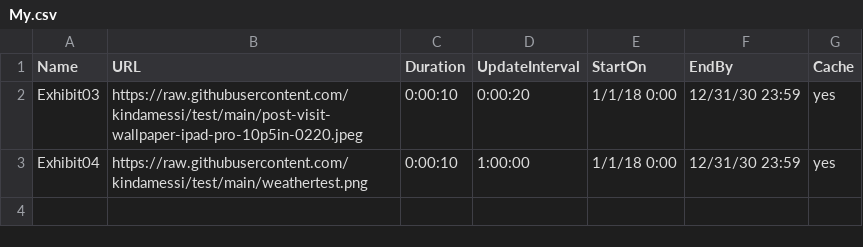
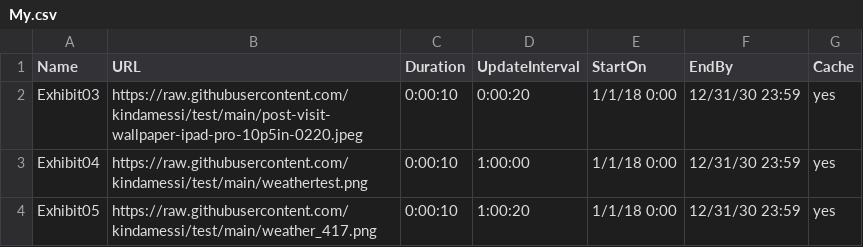
Before and after one commit to kindamessi/test, a CSV file: My.csv, drawn as a sheet; the diff names each change by its address in the sheet, - before the commit and + after, or states it on an @@ line.

Commit message:
Update My.csv

```diff
--- a/My.csv
+++ b/My.csv
+row 4: Exhibit05 | https://raw.githubusercontent.com/kindamessi/test/main/weather_417.png | 0:00:10 | 1:00:20 | 1/1/18 0:00 | 12/31/30 23:59 | yes
```
